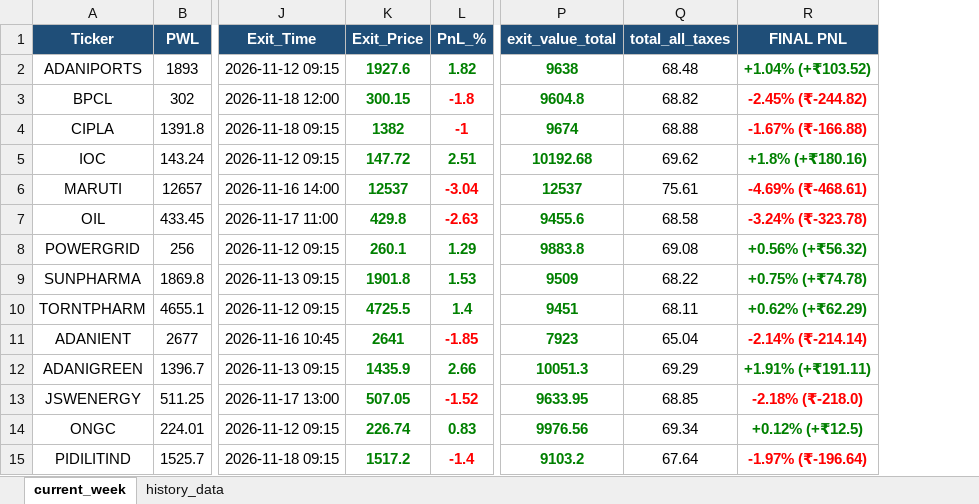
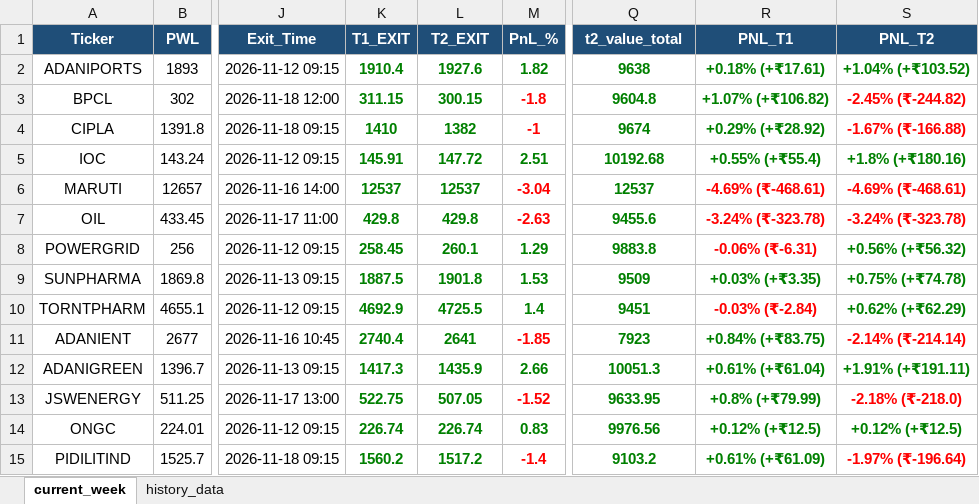
Before and after one commit to chandancv62-mtf/telegram-notifier, an Excel workbook: data/trade_tracker_results.xlsx, sheet current_week, drawn as a sheet; only a part is shown, gaps mark what is left out; values as stored, in another font and other column widths than the file's, no borders; removed rows and columns are numbered as before the commit, all else as after; the diff names each change by its address in the sheet, - before the commit and + after, or states it on an @@ line.

```diff
--- a/data/trade_tracker_results.xlsx (sheet current_week)
+++ b/data/trade_tracker_results.xlsx (sheet current_week)
+column K (T1_EXIT), rows 2-15: 1910.4 | 311.15 | 1410 | 145.91 | 12537 | 429.8 | 258.45 | 1887.5 | 4692.9 | 2740.4 | 1417.3 | 522.75 | 226.74 | 1560.2
-column Q (total_all_taxes), rows 2-15: 68.48 | 68.82 | 68.88 | 69.62 | 75.61 | 68.58 | 69.08 | 68.22 | 68.11 | 65.04 | 69.29 | 68.85 | 69.34 | 67.64
+column R (PNL_T1), rows 2-15: +0.18% (+₹17.61) | +1.07% (+₹106.82) | +0.29% (+₹28.92) | +0.55% (+₹55.4) | -4.69% (₹-468.61) | -3.24% (₹-323.78) | -0.06% (₹-6.31) | +0.03% (+₹3.35) | -0.03% (₹-2.84) | +0.84% (+₹83.75) | +0.61% (+₹61.04) | +0.8% (+₹79.99) | +0.12% (+₹12.5) | +0.61% (+₹61.09)
-L1: Exit_Price
+L1: T2_EXIT
-Q1: exit_value_total
+Q1: t2_value_total
-S1: FINAL PNL
+S1: PNL_T2
```
Also changed, not shown: sheet history_data, data/entry_sl_signals.xlsx, data/weekly_final_trading_signals.xlsx, 1 other file.
